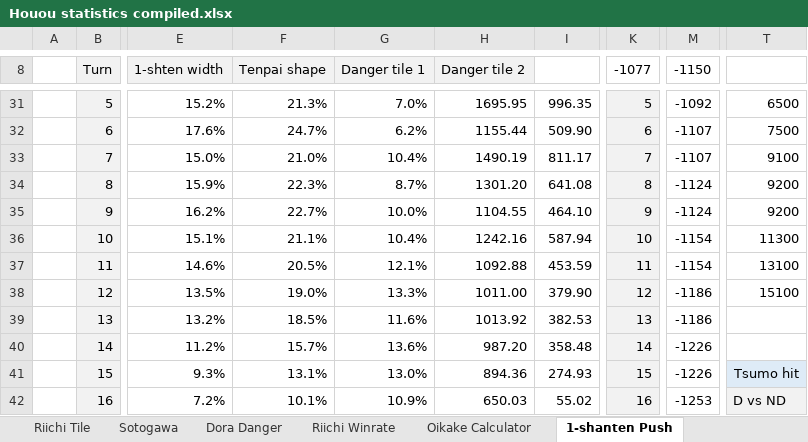
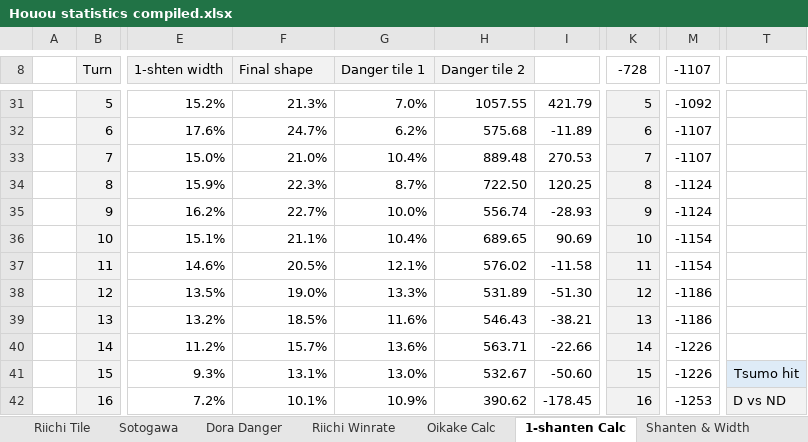
Before and after one commit to chienshyong/houou-statistics, an Excel workbook: results/Houou statistics compiled.xlsx, sheet 1-shanten Calc, drawn as a sheet; only a part is shown, gaps mark what is left out; values as stored, in another font and other column widths than the file's, no borders; conditional formats not drawn; the diff covers the shown part only; the diff names each change by its address in the sheet, - before the commit and + after, or states it on an @@ line.

Commit message:
1shanten push calc finish

```diff
--- a/results/Houou statistics compiled.xlsx (sheet 1-shanten Calc)
+++ b/results/Houou statistics compiled.xlsx (sheet 1-shanten Calc)
-sheet tab: Oikake Calculator
+sheet tab: Oikake Calc
-sheet tab: 1-shanten Push
+sheet tab: 1-shanten Calc
-F8: Tenpai shape
+F8: Final shape
-K8: -1077
+K8: -728
-M8: -1150
+M8: -1107
-H31 (Danger tile 2): 1695.95
+H31 (Danger tile 2): 1057.55
-I31: 996.35
+I31: 421.79
-T31: 6500
+T31: (empty)
-H32 (Danger tile 2): 1155.44
+H32 (Danger tile 2): 575.68
-I32: 509.90
+I32: -11.89
-T32: 7500
+T32: (empty)
-H33 (Danger tile 2): 1490.19
+H33 (Danger tile 2): 889.48
-I33: 811.17
+I33: 270.53
-T33: 9100
+T33: (empty)
-H34 (Danger tile 2): 1301.20
+H34 (Danger tile 2): 722.50
-I34: 641.08
+I34: 120.25
-T34:T35: 9200
+T34:T35: (empty)
-H35 (Danger tile 2): 1104.55
+H35 (Danger tile 2): 556.74
-I35: 464.10
+I35: -28.93
-H36 (Danger tile 2): 1242.16
+H36 (Danger tile 2): 689.65
-I36: 587.94
+I36: 90.69
-T36: 11300
+T36: (empty)
-H37 (Danger tile 2): 1092.88
+H37 (Danger tile 2): 576.02
-I37: 453.59
+I37: -11.58
-T37: 13100
+T37: (empty)
-H38 (Danger tile 2): 1011.00
+H38 (Danger tile 2): 531.89
-I38: 379.90
+I38: -51.30
-T38: 15100
+T38: (empty)
-H39 (Danger tile 2): 1013.92
+H39 (Danger tile 2): 546.43
-I39: 382.53
+I39: -38.21
-H40 (Danger tile 2): 987.20
+H40 (Danger tile 2): 563.71
-I40: 358.48
+I40: -22.66
-H41 (Danger tile 2): 894.36
+H41 (Danger tile 2): 532.67
-I41: 274.93
+I41: -50.60
-H42 (Danger tile 2): 650.03
+H42 (Danger tile 2): 390.62
-I42: 55.02
+I42: -178.45
```
Also changed, not shown: 9 added rows, 9 removed rows, 22 edited cells, cell formats and merged cells elsewhere in this sheet, sheet Oikake Calc, sheet Riichi Hand.
